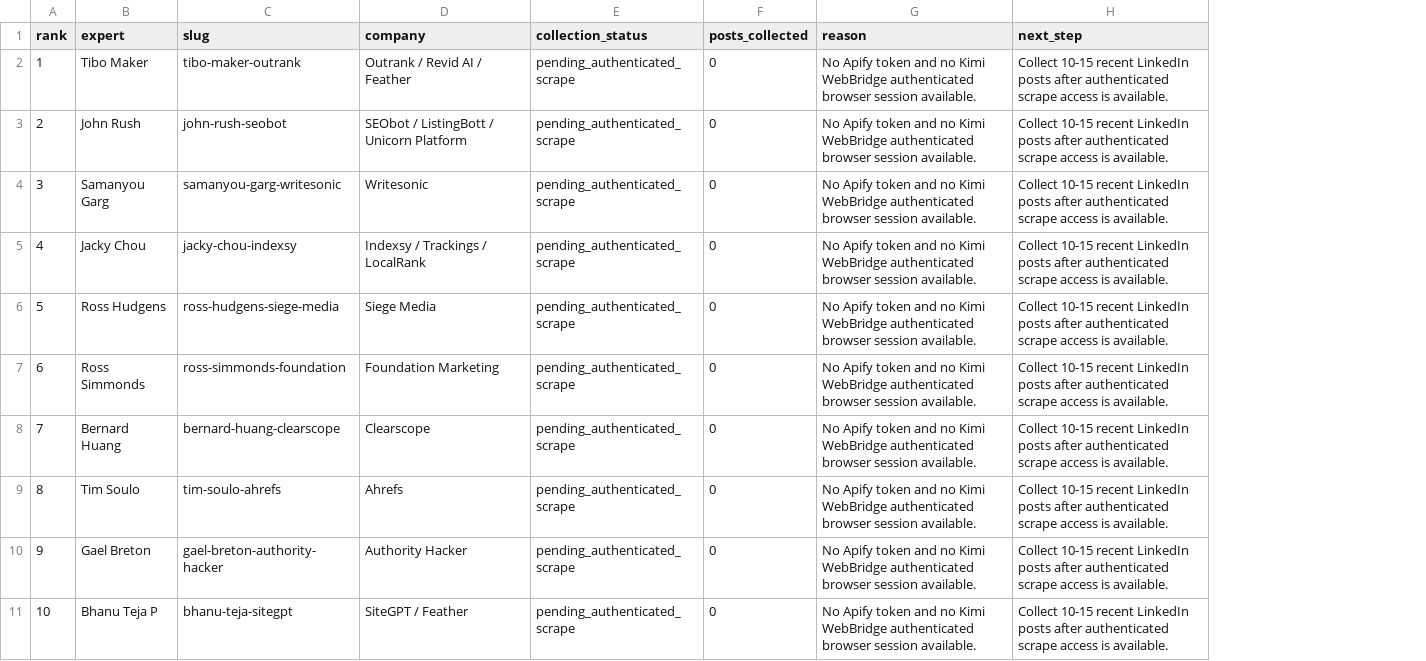
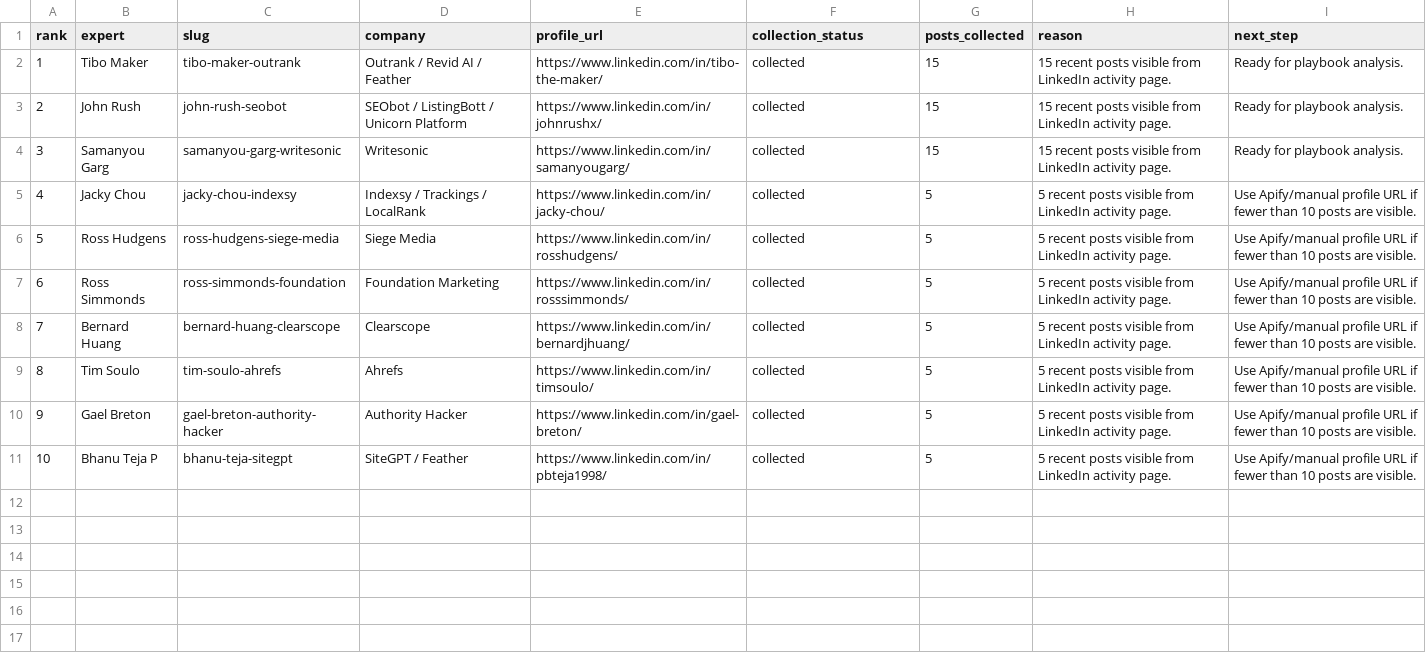
Before and after one commit to joneandrewharris01-netizen/100xHireproject, a CSV file: research/linkedin-posts/ai-seo-linkedin-manifest.csv, drawn as a sheet; addresses are those after the commit; the diff names each change by its address in the sheet, - before the commit and + after, or states it on an @@ line.

Commit message:
Collect AI SEO LinkedIn posts

```diff
--- a/research/linkedin-posts/ai-seo-linkedin-manifest.csv
+++ b/research/linkedin-posts/ai-seo-linkedin-manifest.csv
+column E (profile_url), rows 2-11: https://www.linkedin.com/in/tibo-the-maker/ | https://www.linkedin.com/in/johnrushx/ | https://www.linkedin.com/in/samanyougarg/ | https://www.linkedin.com/in/jacky-chou/ | https://www.linkedin.com/in/rosshudgens/ | https://www.linkedin.com/in/rosssimmonds/ | https://www.linkedin.com/in/bernardjhuang/ | https://www.linkedin.com/in/timsoulo/ | https://www.linkedin.com/in/gael-breton/ | https://www.linkedin.com/in/pbteja1998/
-F2:F11 (collection_status): pending_authenticated_scrape
+F2:F11 (collection_status): collected
-G2:G4 (posts_collected): 0
+G2:G4 (posts_collected): 15
-H2:H4 (reason): No Apify token and no Kimi WebBridge authenticated browser session available.
+H2:H4 (reason): 15 recent posts visible from LinkedIn activity page.
-I2:I4 (next_step): Collect 10-15 recent LinkedIn posts after authenticated scrape access is available.
+I2:I4 (next_step): Ready for playbook analysis.
-G5:G11 (posts_collected): 0
+G5:G11 (posts_collected): 5
-H5:H11 (reason): No Apify token and no Kimi WebBridge authenticated browser session available.
+H5:H11 (reason): 5 recent posts visible from LinkedIn activity page.
-I5:I11 (next_step): Collect 10-15 recent LinkedIn posts after authenticated scrape access is available.
+I5:I11 (next_step): Use Apify/manual profile URL if fewer than 10 posts are visible.
```
Also changed, not shown: 15 other files.
